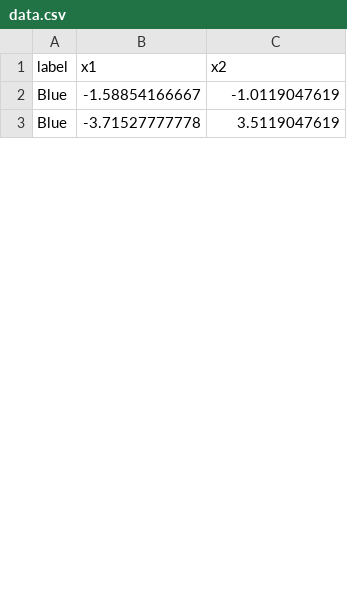
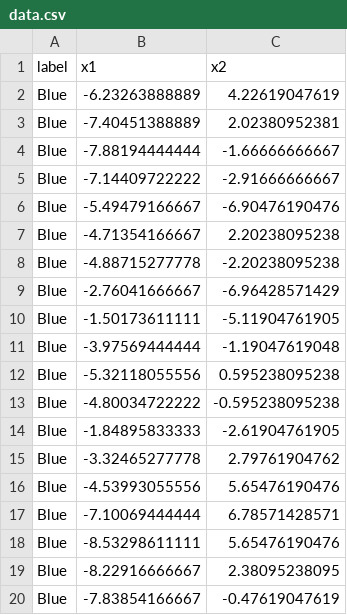
Before and after one commit to magizbox/machine_learning_build, a CSV file: 03_decision_tree/labs/generate_data/data.csv, drawn as a sheet; only a part is shown; the diff covers the shown part only.

Commit message:
add data

```diff
--- a/03_decision_tree/labs/generate_data/data.csv
+++ b/03_decision_tree/labs/generate_data/data.csv
@@ -1,3 +1,20 @@
 label,x1,x2
-Blue,-1.58854166667,-1.0119047619
-Blue,-3.71527777778,3.5119047619
+Blue,-6.23263888889,4.22619047619
+Blue,-7.40451388889,2.02380952381
+Blue,-7.88194444444,-1.66666666667
+Blue,-7.14409722222,-2.91666666667
+Blue,-5.49479166667,-6.90476190476
+Blue,-4.71354166667,2.20238095238
+Blue,-4.88715277778,-2.20238095238
+Blue,-2.76041666667,-6.96428571429
+Blue,-1.50173611111,-5.11904761905
+Blue,-3.97569444444,-1.19047619048
+Blue,-5.32118055556,0.595238095238
+Blue,-4.80034722222,-0.595238095238
+Blue,-1.84895833333,-2.61904761905
+Blue,-3.32465277778,2.79761904762
+Blue,-4.53993055556,5.65476190476
+Blue,-7.10069444444,6.78571428571
+Blue,-8.53298611111,5.65476190476
+Blue,-8.22916666667,2.38095238095
+Blue,-7.83854166667,-0.47619047619
```
Also changed, not shown: 8 added rows, 23 removed rows and 28 edited cells elsewhere in this file.
